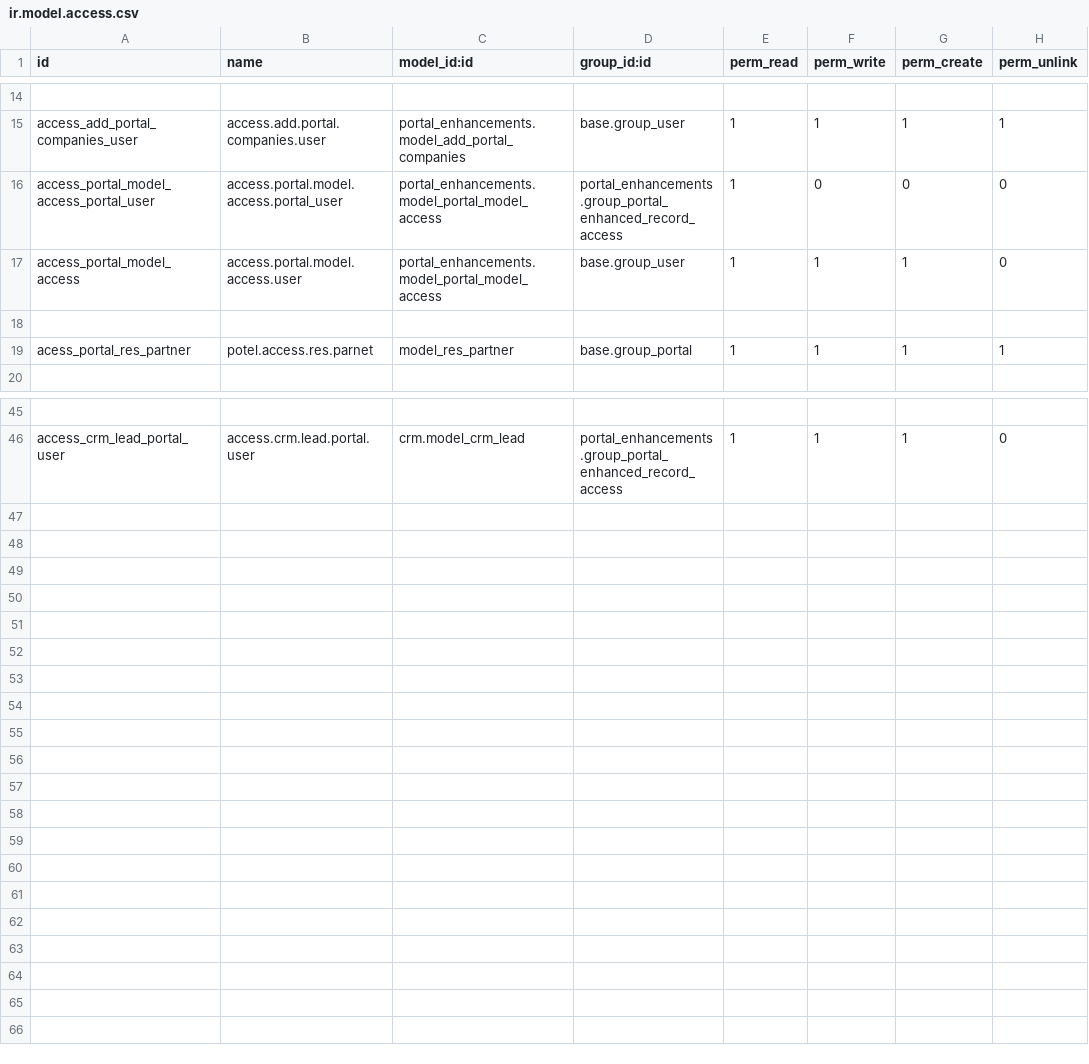
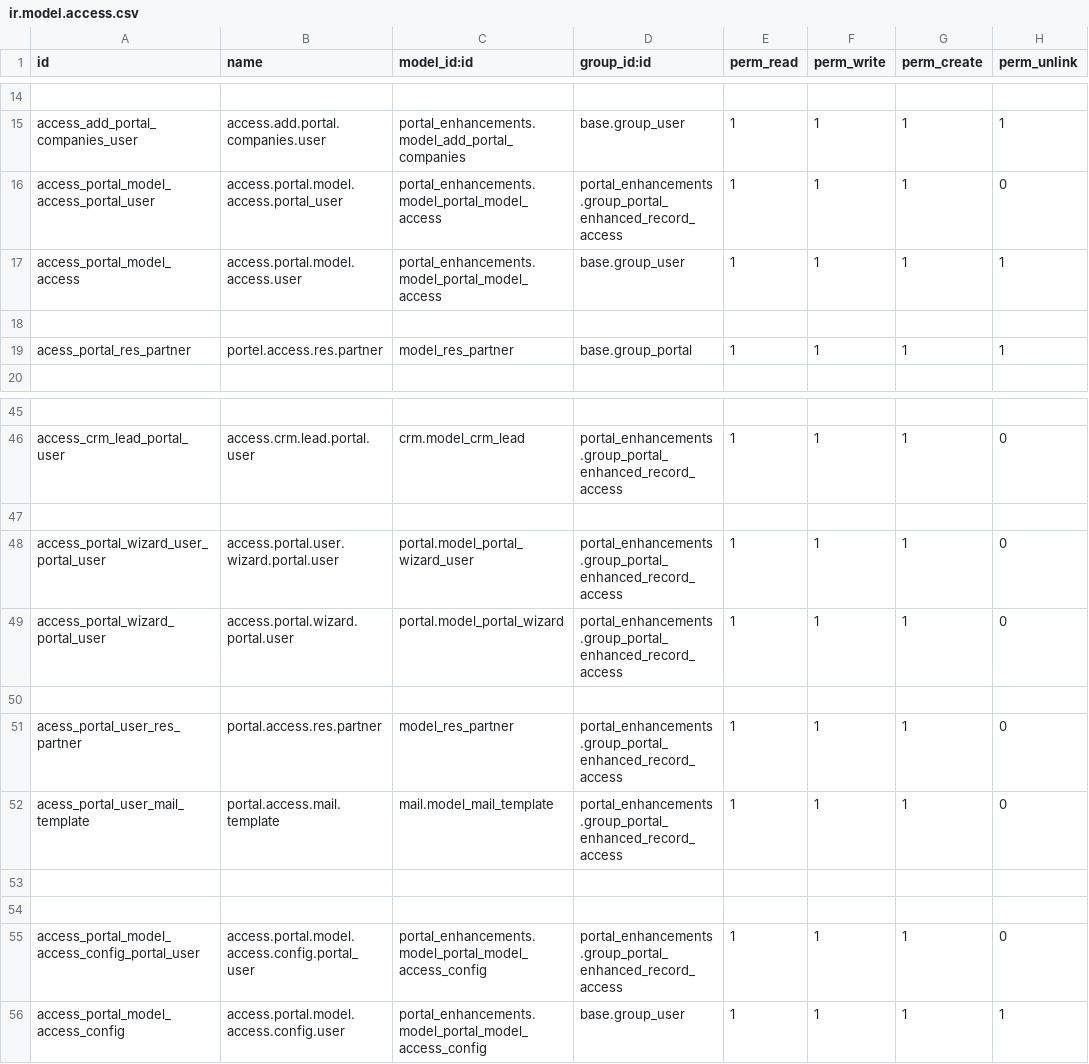
Before and after one commit to PricePaper/odoo-custom-v15, a CSV file: portal_enhancements/security/ir.model.access.csv, drawn as a sheet; only a part is shown, gaps mark what is left out; the diff names each change by its address in the sheet, - before the commit and + after, or states it on an @@ line.

Commit message:
MApp user mgmt

```diff
--- a/portal_enhancements/security/ir.model.access.csv
+++ b/portal_enhancements/security/ir.model.access.csv
-F16 (perm_write): 0
+F16 (perm_write): 1
-G16 (perm_create): 0
+G16 (perm_create): 1
-H17 (perm_unlink): 0
+H17 (perm_unlink): 1
-B19 (name): potel.access.res.parnet
+B19 (name): portel.access.res.partner
+row 47: (empty)
+row 48: access_portal_wizard_user_portal_user | access.portal.user.wizard.portal.user | portal.model_portal_wizard_user | portal_enhancements.group_portal_enhanced_record_access | 1 | 1 | 1 | 0
+row 49: access_portal_wizard_portal_user | access.portal.wizard.portal.user | portal.model_portal_wizard | portal_enhancements.group_portal_enhanced_record_access | 1 | 1 | 1 | 0
+row 50: (empty)
+row 51: acess_portal_user_res_partner | portal.access.res.partner | model_res_partner | portal_enhancements.group_portal_enhanced_record_access | 1 | 1 | 1 | 0
+row 52: acess_portal_user_mail_template | portal.access.mail.template | mail.model_mail_template | portal_enhancements.group_portal_enhanced_record_access | 1 | 1 | 1 | 0
+row 53: (empty)
+row 54: (empty)
+row 55: access_portal_model_access_config_portal_user | access.portal.model.access.config.portal_user | portal_enhancements.model_portal_model_access_config | portal_enhancements.group_portal_enhanced_record_access | 1 | 1 | 1 | 0
+row 56: access_portal_model_access_config | access.portal.model.access.config.user | portal_enhancements.model_portal_model_access_config | base.group_user | 1 | 1 | 1 | 1
```
Also changed, not shown: 5 other files.
